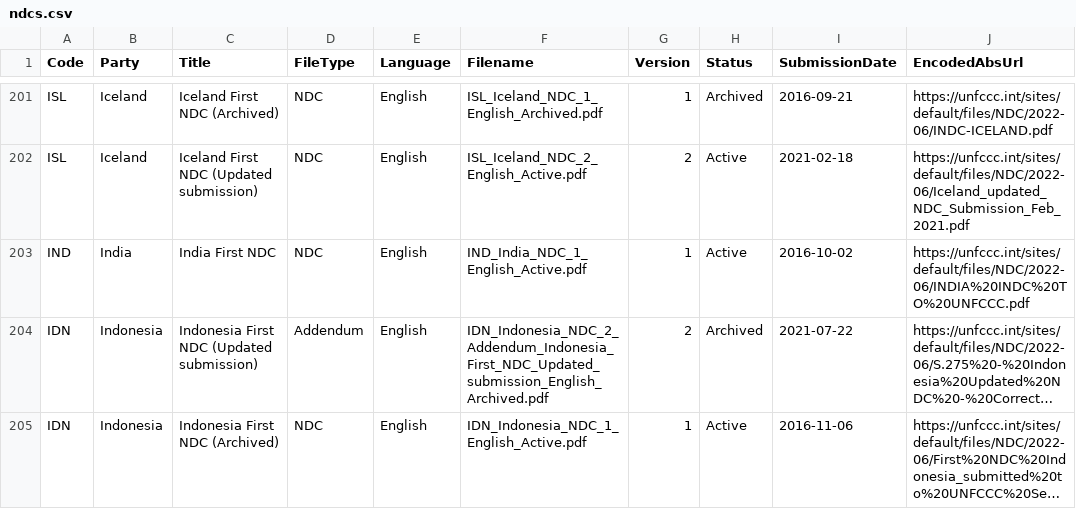
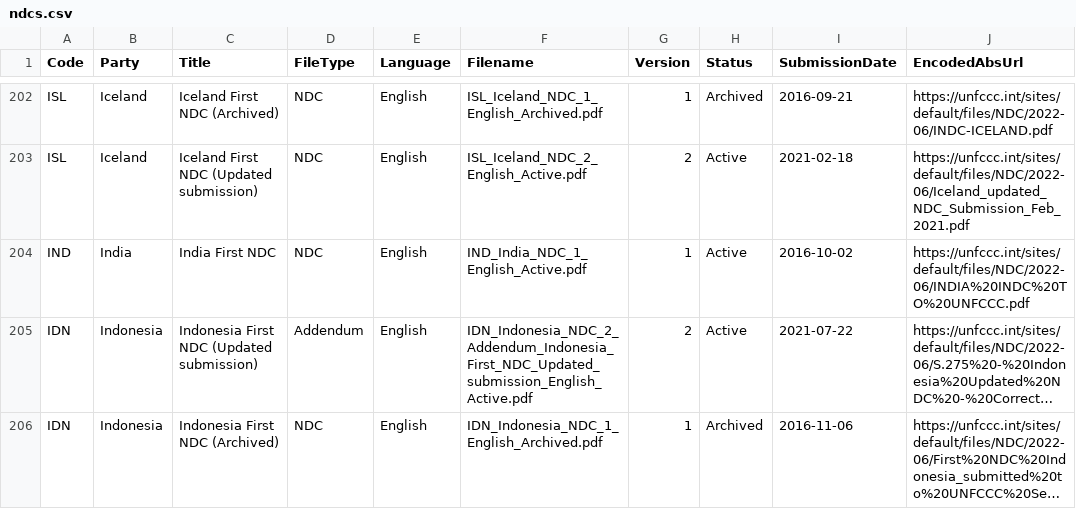
Before and after one commit to openclimatedata/ndcs, a CSV file: data/ndcs.csv, drawn as a sheet; only a part is shown, gaps mark what is left out; long unchanged cells end in …; addresses are those after the commit; the diff covers the shown part only; the diff names each change by its address in the sheet, - before the commit and + after, or states it on an @@ line.

```diff
--- a/data/ndcs.csv
+++ b/data/ndcs.csv
-F205 (Filename): IDN_Indonesia_NDC_2_Addendum_Indonesia_First_NDC_Updated_submission_English_Archived.pdf
+F205 (Filename): IDN_Indonesia_NDC_2_Addendum_Indonesia_First_NDC_Updated_submission_English_Active.pdf
-H205 (Status): Archived
+H205 (Status): Active
-F206 (Filename): IDN_Indonesia_NDC_1_English_Active.pdf
+F206 (Filename): IDN_Indonesia_NDC_1_English_Archived.pdf
-H206 (Status): Active
+H206 (Status): Archived
```
Also changed, not shown: 1 added row and 4 edited cells elsewhere in this file.
